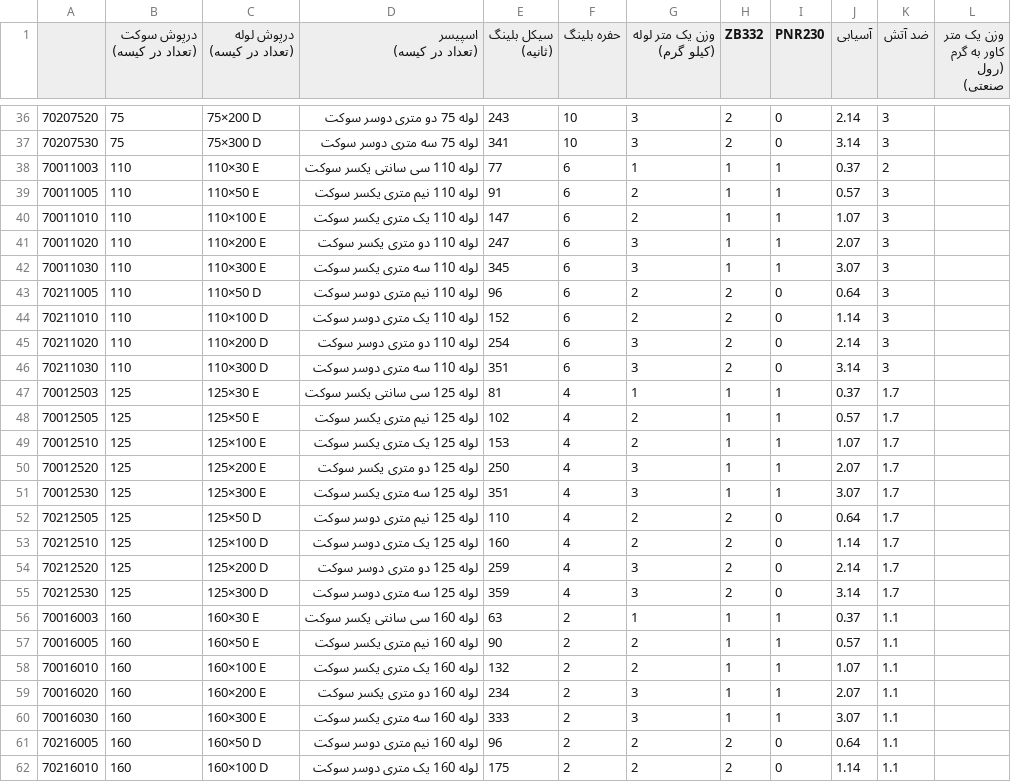
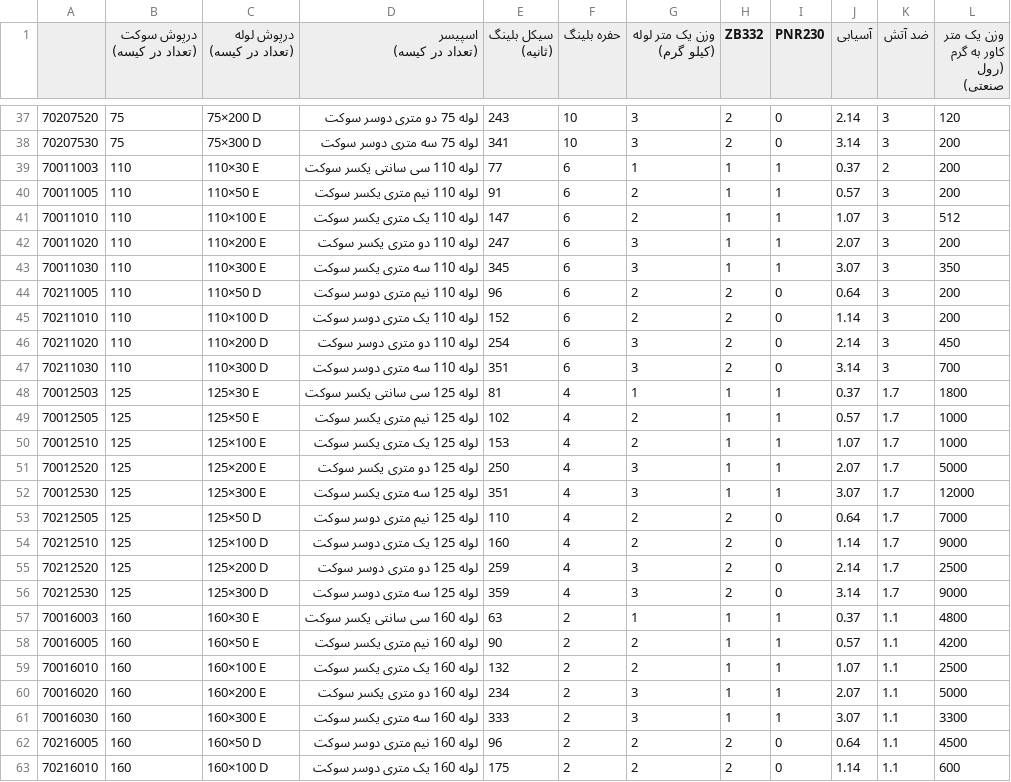
Before and after one commit to meysamashoory2/me, a CSV file: catalog/pipe_calc/data/protect.csv, drawn as a sheet; only a part is shown, gaps mark what is left out; the diff covers the shown part only.

```diff
--- a/catalog/pipe_calc/data/protect.csv
+++ b/catalog/pipe_calc/data/protect.csv
@@ -44,27 +45,27 @@
-70207520,75,75×200 D,لوله 75 دو متری دوسر سوکت,243,10,3,2,0,2.14,3,
-70207530,75,75×300 D,لوله 75 سه متری دوسر سوکت,341,10,3,2,0,3.14,3,
-70011003,110,110×30 E,لوله 110 سی سانتی یکسر سوکت,77,6,1,1,1,0.37,2,
-70011005,110,110×50 E,لوله 110 نیم متری یکسر سوکت,91,6,2,1,1,0.57,3,
-70011010,110,110×100 E,لوله 110 یک متری یکسر سوکت,147,6,2,1,1,1.07,3,
-70011020,110,110×200 E,لوله 110 دو متری یکسر سوکت,247,6,3,1,1,2.07,3,
-70011030,110,110×300 E,لوله 110 سه متری یکسر سوکت,345,6,3,1,1,3.07,3,
-70211005,110,110×50 D,لوله 110 نیم متری دوسر سوکت,96,6,2,2,0,0.64,3,
-70211010,110,110×100 D,لوله 110 یک متری دوسر سوکت,152,6,2,2,0,1.14,3,
-70211020,110,110×200 D,لوله 110 دو متری دوسر سوکت,254,6,3,2,0,2.14,3,
-70211030,110,110×300 D,لوله 110 سه متری دوسر سوکت,351,6,3,2,0,3.14,3,
-70012503,125,125×30 E,لوله 125 سی سانتی یکسر سوکت,81,4,1,1,1,0.37,1.7,
-70012505,125,125×50 E,لوله 125 نیم متری یکسر سوکت,102,4,2,1,1,0.57,1.7,
-70012510,125,125×100 E,لوله 125 یک متری یکسر سوکت,153,4,2,1,1,1.07,1.7,
-70012520,125,125×200 E,لوله 125 دو متری یکسر سوکت,250,4,3,1,1,2.07,1.7,
-70012530,125,125×300 E,لوله 125 سه متری یکسر سوکت,351,4,3,1,1,3.07,1.7,
-70212505,125,125×50 D,لوله 125 نیم متری دوسر سوکت,110,4,2,2,0,0.64,1.7,
-70212510,125,125×100 D,لوله 125 یک متری دوسر سوکت,160,4,2,2,0,1.14,1.7,
-70212520,125,125×200 D,لوله 125 دو متری دوسر سوکت,259,4,3,2,0,2.14,1.7,
-70212530,125,125×300 D,لوله 125 سه متری دوسر سوکت,359,4,3,2,0,3.14,1.7,
-70016003,160,160×30 E,لوله 160 سی سانتی یکسر سوکت,63,2,1,1,1,0.37,1.1,
-70016005,160,160×50 E,لوله 160 نیم متری یکسر سوکت,90,2,2,1,1,0.57,1.1,
-70016010,160,160×100 E,لوله 160 یک متری یکسر سوکت,132,2,2,1,1,1.07,1.1,
-70016020,160,160×200 E,لوله 160 دو متری یکسر سوکت,234,2,3,1,1,2.07,1.1,
-70016030,160,160×300 E,لوله 160 سه متری یکسر سوکت,333,2,3,1,1,3.07,1.1,
-70216005,160,160×50 D,لوله 160 نیم متری دوسر سوکت,96,2,2,2,0,0.64,1.1,
-70216010,160,160×100 D,لوله 160 یک متری دوسر سوکت,175,2,2,2,0,1.14,1.1,
+70207520,75,75×200 D,لوله 75 دو متری دوسر سوکت,243,10,3,2,0,2.14,3,120
+70207530,75,75×300 D,لوله 75 سه متری دوسر سوکت,341,10,3,2,0,3.14,3,200
+70011003,110,110×30 E,لوله 110 سی سانتی یکسر سوکت,77,6,1,1,1,0.37,2,200
+70011005,110,110×50 E,لوله 110 نیم متری یکسر سوکت,91,6,2,1,1,0.57,3,200
+70011010,110,110×100 E,لوله 110 یک متری یکسر سوکت,147,6,2,1,1,1.07,3,512
+70011020,110,110×200 E,لوله 110 دو متری یکسر سوکت,247,6,3,1,1,2.07,3,200
+70011030,110,110×300 E,لوله 110 سه متری یکسر سوکت,345,6,3,1,1,3.07,3,350
+70211005,110,110×50 D,لوله 110 نیم متری دوسر سوکت,96,6,2,2,0,0.64,3,200
+70211010,110,110×100 D,لوله 110 یک متری دوسر سوکت,152,6,2,2,0,1.14,3,200
+70211020,110,110×200 D,لوله 110 دو متری دوسر سوکت,254,6,3,2,0,2.14,3,450
+70211030,110,110×300 D,لوله 110 سه متری دوسر سوکت,351,6,3,2,0,3.14,3,700
+70012503,125,125×30 E,لوله 125 سی سانتی یکسر سوکت,81,4,1,1,1,0.37,1.7,1800
+70012505,125,125×50 E,لوله 125 نیم متری یکسر سوکت,102,4,2,1,1,0.57,1.7,1000
+70012510,125,125×100 E,لوله 125 یک متری یکسر سوکت,153,4,2,1,1,1.07,1.7,1000
+70012520,125,125×200 E,لوله 125 دو متری یکسر سوکت,250,4,3,1,1,2.07,1.7,5000
+70012530,125,125×300 E,لوله 125 سه متری یکسر سوکت,351,4,3,1,1,3.07,1.7,12000
+70212505,125,125×50 D,لوله 125 نیم متری دوسر سوکت,110,4,2,2,0,0.64,1.7,7000
+70212510,125,125×100 D,لوله 125 یک متری دوسر سوکت,160,4,2,2,0,1.14,1.7,9000
+70212520,125,125×200 D,لوله 125 دو متری دوسر سوکت,259,4,3,2,0,2.14,1.7,2500
+70212530,125,125×300 D,لوله 125 سه متری دوسر سوکت,359,4,3,2,0,3.14,1.7,9000
+70016003,160,160×30 E,لوله 160 سی سانتی یکسر سوکت,63,2,1,1,1,0.37,1.1,4800
+70016005,160,160×50 E,لوله 160 نیم متری یکسر سوکت,90,2,2,1,1,0.57,1.1,4200
+70016010,160,160×100 E,لوله 160 یک متری یکسر سوکت,132,2,2,1,1,1.07,1.1,2500
+70016020,160,160×200 E,لوله 160 دو متری یکسر سوکت,234,2,3,1,1,2.07,1.1,5000
+70016030,160,160×300 E,لوله 160 سه متری یکسر سوکت,333,2,3,1,1,3.07,1.1,3300
+70216005,160,160×50 D,لوله 160 نیم متری دوسر سوکت,96,2,2,2,0,0.64,1.1,4500
+70216010,160,160×100 D,لوله 160 یک متری دوسر سوکت,175,2,2,2,0,1.14,1.1,600
```
Also changed, not shown: 1 added row and 37 edited cells elsewhere in this file, catalog/pipe_calc/data/general.csv, catalog/pipe_calc/data/silent10.csv, 4 other files.
